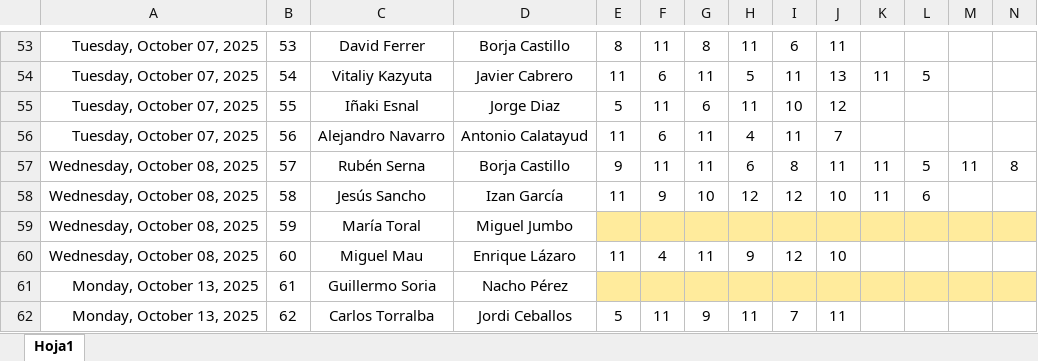
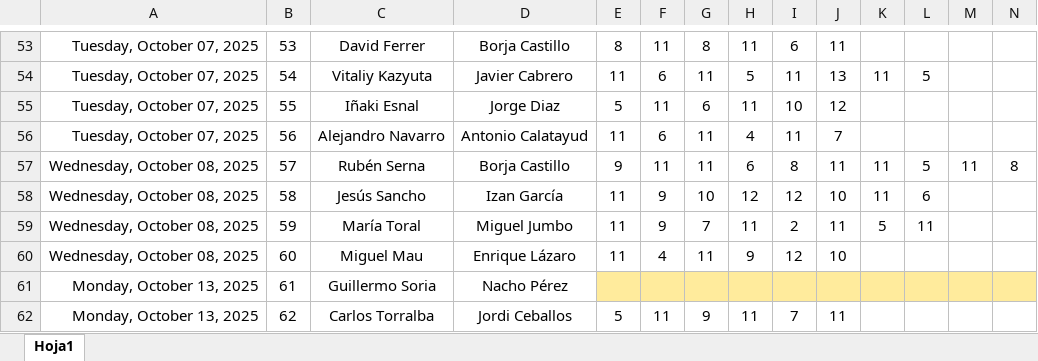
Before and after one commit to Ruseral84/pp_consulta, an Excel workbook: RESULTADOS T5.xlsx, sheet Hoja1, drawn as a sheet; only a part is shown, gaps mark what is left out; values as stored, in another font and other column widths than the file's, no borders; conditional formats not drawn; the diff covers the shown part only; the diff names each change by its address in the sheet, - before the commit and + after, or states it on an @@ line.

```diff
--- a/RESULTADOS T5.xlsx (sheet Hoja1)
+++ b/RESULTADOS T5.xlsx (sheet Hoja1)
-E59: (empty)
+E59: 11
-E59:N59 fill: #FFEB9C
+E59:N59 fill: none
-F59: (empty)
+F59: 9
-G59: (empty)
+G59: 7
-H59: (empty)
+H59: 11
-I59: (empty)
+I59: 2
-J59: (empty)
+J59: 11
-K59: (empty)
+K59: 5
-L59: (empty)
+L59: 11
```
Also changed, not shown: 28 edited cells and cell formats elsewhere in this sheet.
